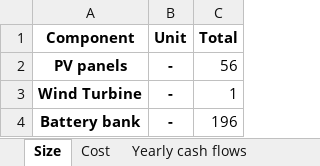
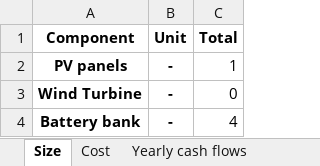
Before and after one commit to SESAM-Polimi/Micro-Grids, an Excel workbook: Code/Results/Results_Summary.xlsx, sheet Size, drawn as a sheet; values as stored, in another font and other column widths than the file's, no borders; the diff names each change by its address in the sheet, - before the commit and + after, or states it on an @@ line.

```diff
--- a/Code/Results/Results_Summary.xlsx (sheet Size)
+++ b/Code/Results/Results_Summary.xlsx (sheet Size)
-C2 (Total): 56
+C2 (Total): 1
-C3 (Total): 1
+C3 (Total): 0
-C4 (Total): 196
+C4 (Total): 4
```
Also changed, not shown: sheet Cost, sheet Yearly cash flows, sheet Yearly energy parameters SC, sheet Yearly energy parameters, Code/Results/Time_Series_SC_1.xlsx, 6 other files.
